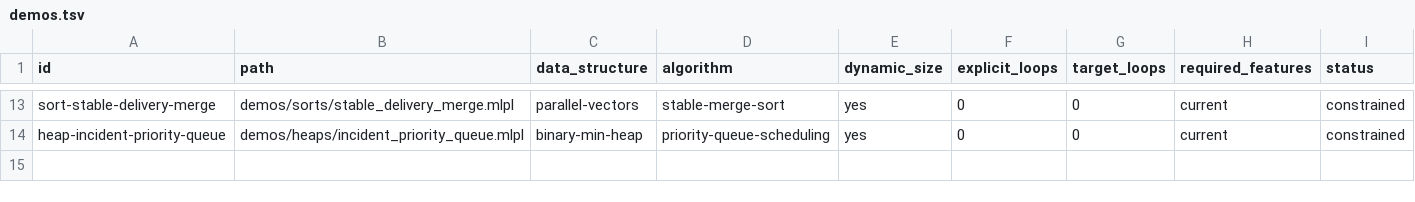
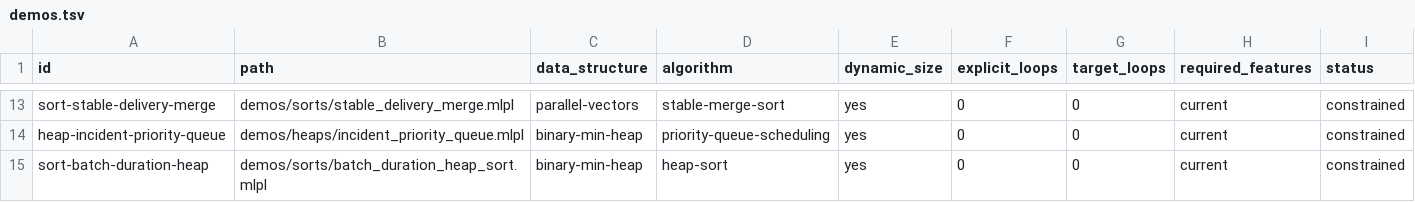
Before and after one commit to sw-ml-study/demo-algorithms, a TSV file: catalog/demos.tsv, drawn as a sheet; only a part is shown, gaps mark what is left out; the diff names each change by its address in the sheet, - before the commit and + after, or states it on an @@ line.

Commit message:
feat: add heap sort demo

```diff
--- a/catalog/demos.tsv
+++ b/catalog/demos.tsv
+row 15: sort-batch-duration-heap | demos/sorts/batch_duration_heap_sort.mlpl | binary-min-heap | heap-sort | yes | 0 | 0 | current | constrained
```
Also changed, not shown: catalog/tests.tsv, 5 other files.
